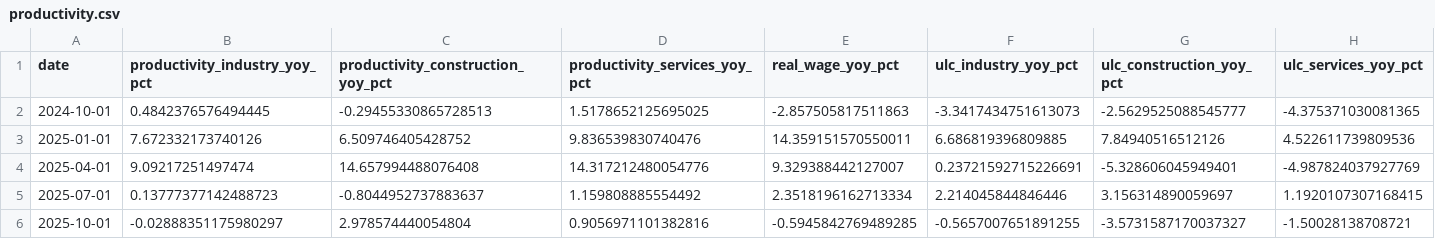
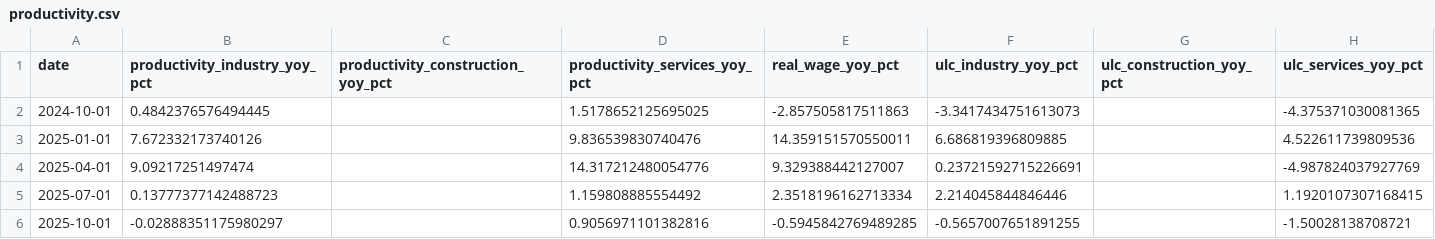
Before and after one commit to UlissePalmi/argentina_report, a CSV file: data/productivity/productivity.csv, drawn as a sheet.

```diff
--- a/data/productivity/productivity.csv
+++ b/data/productivity/productivity.csv
@@ -1,6 +1,6 @@
 date,productivity_industry_yoy_pct,productivity_construction_yoy_pct,productivity_services_yoy_pct,real_wage_yoy_pct,ulc_industry_yoy_pct,ulc_construction_yoy_pct,ulc_services_yoy_pct
-2024-10-01,0.4842376576494445,-0.29455330865728513,1.5178652125695025,-2.857505817511863,-3.3417434751613073,-2.5629525088545777,-4.375371030081365
-2025-01-01,7.672332173740126,6.509746405428752,9.836539830740476,14.359151570550011,6.686819396809885,7.84940516512126,4.522611739809536
-2025-04-01,9.09217251497474,14.657994488076408,14.317212480054776,9.329388442127007,0.23721592715226691,-5.328606045949401,-4.987824037927769
-2025-07-01,0.13777377142488723,-0.8044952737883637,1.159808885554492,2.3518196162713334,2.214045844846446,3.156314890059697,1.1920107307168415
-2025-10-01,-0.02888351175980297,2.978574440054804,0.9056971101382816,-0.5945842769489285,-0.5657007651891255,-3.5731587170037327,-1.50028138708721
+2024-10-01,0.4842376576494445,,1.5178652125695025,-2.857505817511863,-3.3417434751613073,,-4.375371030081365
+2025-01-01,7.672332173740126,,9.836539830740476,14.359151570550011,6.686819396809885,,4.522611739809536
+2025-04-01,9.09217251497474,,14.317212480054776,9.329388442127007,0.23721592715226691,,-4.987824037927769
+2025-07-01,0.13777377142488723,,1.159808885554492,2.3518196162713334,2.214045844846446,,1.1920107307168415
+2025-10-01,-0.02888351175980297,,0.9056971101382816,-0.5945842769489285,-0.5657007651891255,,-1.50028138708721
```
Also changed, not shown: data/external/ext_debt_by_sector_iip.csv, data/gdp/emae.csv, 7 other files.
